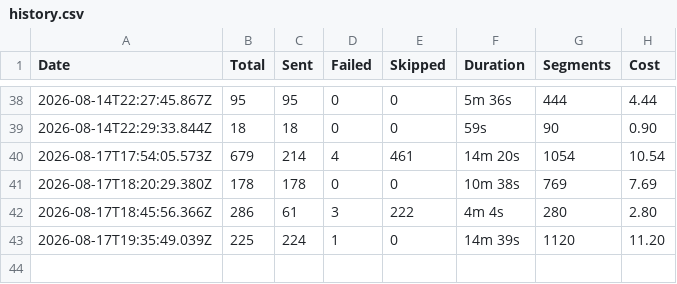
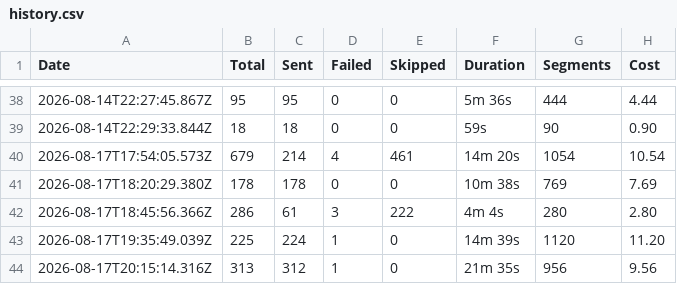
Before and after one commit to Wiingy-US/Loop-Sms-sender, a CSV file: history.csv, drawn as a sheet; only a part is shown, gaps mark what is left out.

Commit message:
Update SMS run history

```diff
--- a/history.csv
+++ b/history.csv
@@ -43 +43,2 @@ Date,Total,Sent,Failed,Skipped,Duration,Segments,Cost
 2026-08-17T19:35:49.039Z,225,224,1,0,14m 39s,1120,11.20
+2026-08-17T20:15:14.316Z,313,312,1,0,21m 35s,956,9.56
```
